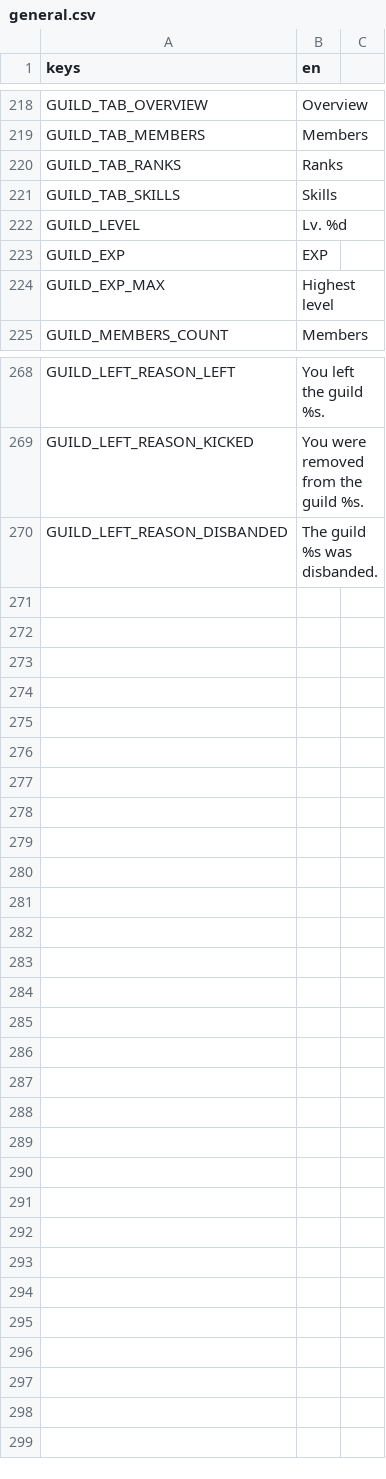
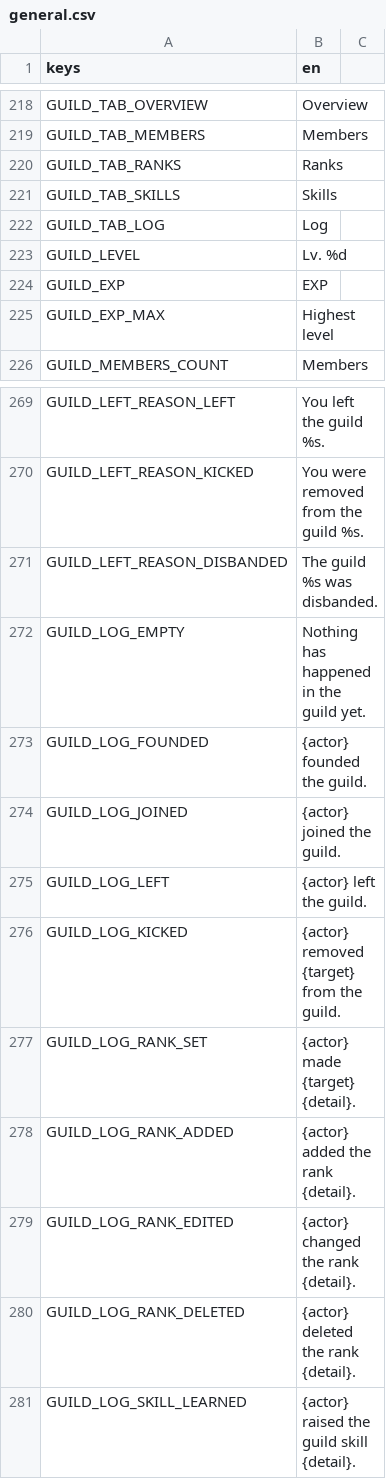
Before and after one commit to tfelix/bestia-behemoth, a CSV file: bestia-client/src/Localization/general.csv, drawn as a sheet; only a part is shown, gaps mark what is left out.

```diff
--- a/bestia-client/src/Localization/general.csv
+++ b/bestia-client/src/Localization/general.csv
@@ -221,2 +221,3 @@ GUILD_TAB_RANKS,Ranks
 GUILD_TAB_SKILLS,Skills
+GUILD_TAB_LOG,Log
 GUILD_LEVEL,Lv. %d
@@ -270 +271,11 @@ GUILD_LEFT_REASON_KICKED,You were removed from the guild %s.
 GUILD_LEFT_REASON_DISBANDED,The guild %s was disbanded.
+GUILD_LOG_EMPTY,Nothing has happened in the guild yet.
+GUILD_LOG_FOUNDED,{actor} founded the guild.
+GUILD_LOG_JOINED,{actor} joined the guild.
+GUILD_LOG_LEFT,{actor} left the guild.
+GUILD_LOG_KICKED,{actor} removed {target} from the guild.
+GUILD_LOG_RANK_SET,{actor} made {target} {detail}.
+GUILD_LOG_RANK_ADDED,{actor} added the rank {detail}.
+GUILD_LOG_RANK_EDITED,{actor} changed the rank {detail}.
+GUILD_LOG_RANK_DELETED,{actor} deleted the rank {detail}.
+GUILD_LOG_SKILL_LEARNED,{actor} raised the guild skill {detail}.
```
Also changed, not shown: 28 other files.
